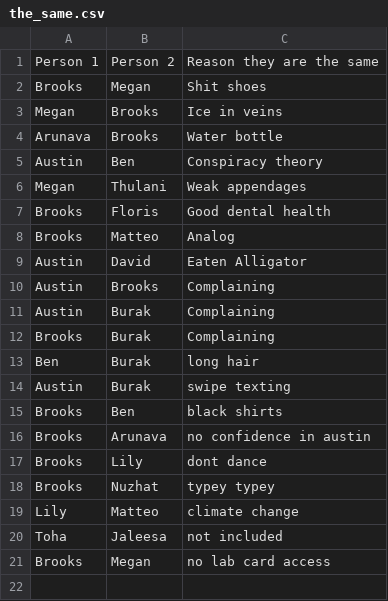
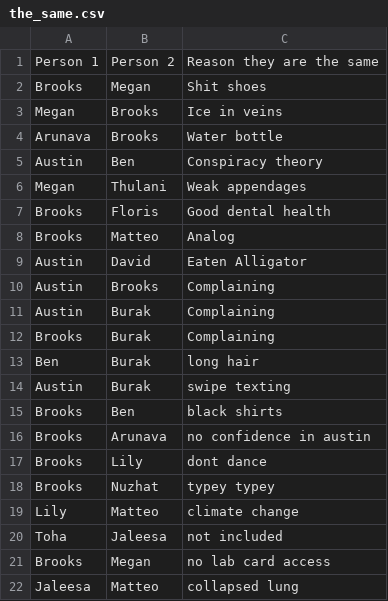
Before and after one commit to VanillaBrooks/the-same, a CSV file: the_same.csv, drawn as a sheet.

Commit message:
jaleesa <-> matteo

```diff
--- a/the_same.csv
+++ b/the_same.csv
@@ -21 +21,2 @@ Toha,Jaleesa,not included
 Brooks,Megan,no lab card access
+Jaleesa,Matteo,collapsed lung
```
